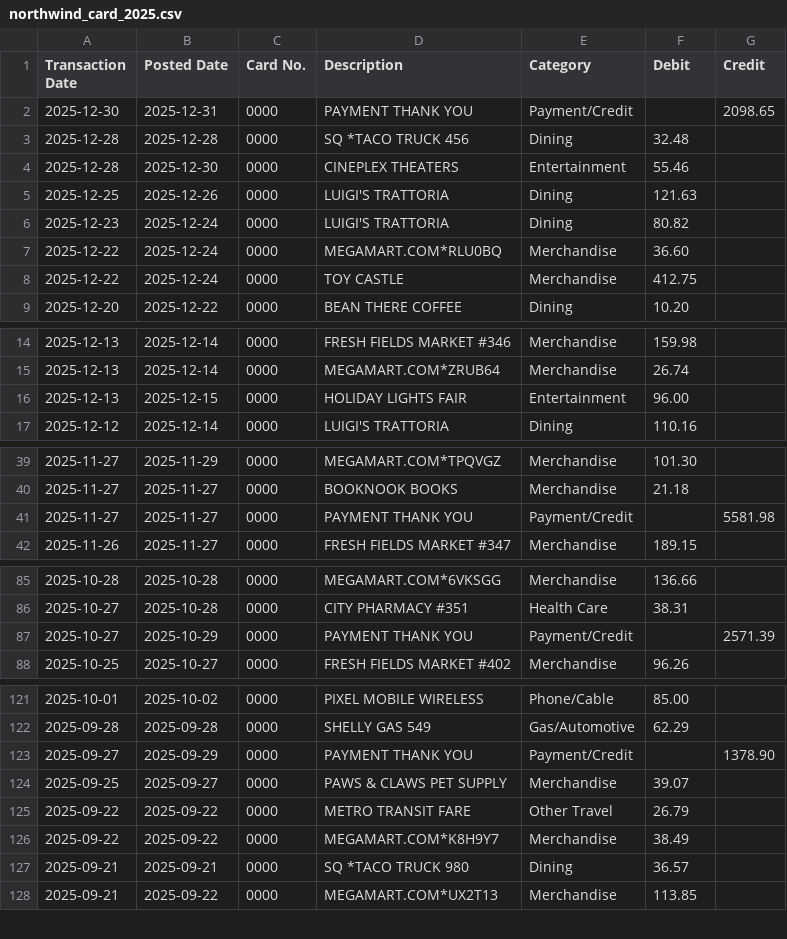
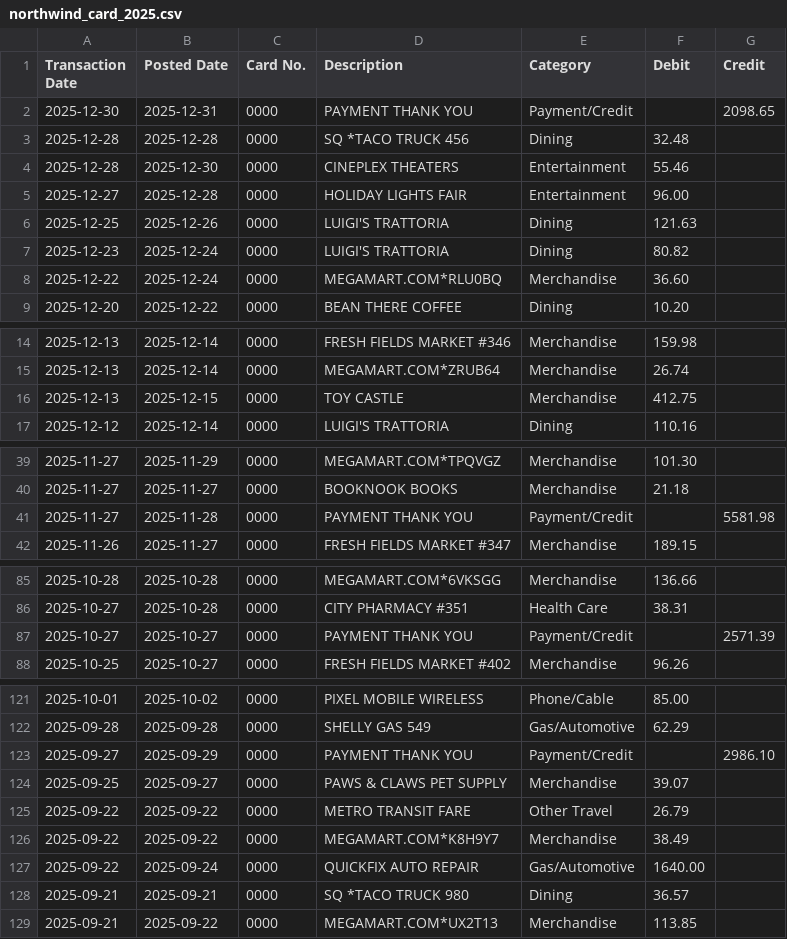
Before and after one commit to brookisme/financial_planner, a CSV file: examples/demo/data/northwind_card_2025.csv, drawn as a sheet; only a part is shown, gaps mark what is left out; the diff covers the shown part only.

Commit message:
(cost types) northwind_card_2025.csv: regenerated

```diff
--- a/examples/demo/data/northwind_card_2025.csv
+++ b/examples/demo/data/northwind_card_2025.csv
@@ -4,2 +4,3 @@ Transaction Date,Posted Date,Card No.,Description,Category,Debit,Credit
 2025-12-28,2025-12-30,0000,CINEPLEX THEATERS,Entertainment,55.46,
+2025-12-27,2025-12-28,0000,HOLIDAY LIGHTS FAIR,Entertainment,96.00,
 2025-12-25,2025-12-26,0000,LUIGI'S TRATTORIA,Dining,121.63,
@@ -7,3 +8,2 @@ Transaction Date,Posted Date,Card No.,Description,Category,Debit,Credit
 2025-12-22,2025-12-24,0000,MEGAMART.COM*RLU0BQ,Merchandise,36.60,
-2025-12-22,2025-12-24,0000,TOY CASTLE,Merchandise,412.75,
 2025-12-20,2025-12-22,0000,BEAN THERE COFFEE,Dining,10.20,
@@ -15,3 +15,3 @@ Transaction Date,Posted Date,Card No.,Description,Category,Debit,Credit
 2025-12-13,2025-12-14,0000,MEGAMART.COM*ZRUB64,Merchandise,26.74,
-2025-12-13,2025-12-15,0000,HOLIDAY LIGHTS FAIR,Entertainment,96.00,
+2025-12-13,2025-12-15,0000,TOY CASTLE,Merchandise,412.75,
 2025-12-12,2025-12-14,0000,LUIGI'S TRATTORIA,Dining,110.16,
@@ -40,3 +40,3 @@ Transaction Date,Posted Date,Card No.,Description,Category,Debit,Credit
 2025-11-27,2025-11-27,0000,BOOKNOOK BOOKS,Merchandise,21.18,
-2025-11-27,2025-11-27,0000,PAYMENT THANK YOU,Payment/Credit,,5581.98
+2025-11-27,2025-11-28,0000,PAYMENT THANK YOU,Payment/Credit,,5581.98
 2025-11-26,2025-11-27,0000,FRESH FIELDS MARKET #347,Merchandise,189.15,
@@ -86,3 +86,3 @@ Transaction Date,Posted Date,Card No.,Description,Category,Debit,Credit
 2025-10-27,2025-10-28,0000,CITY PHARMACY #351,Health Care,38.31,
-2025-10-27,2025-10-29,0000,PAYMENT THANK YOU,Payment/Credit,,2571.39
+2025-10-27,2025-10-27,0000,PAYMENT THANK YOU,Payment/Credit,,2571.39
 2025-10-25,2025-10-27,0000,FRESH FIELDS MARKET #402,Merchandise,96.26,
@@ -122,3 +122,3 @@ Transaction Date,Posted Date,Card No.,Description,Category,Debit,Credit
 2025-09-28,2025-09-28,0000,SHELLY GAS 549,Gas/Automotive,62.29,
-2025-09-27,2025-09-29,0000,PAYMENT THANK YOU,Payment/Credit,,1378.90
+2025-09-27,2025-09-29,0000,PAYMENT THANK YOU,Payment/Credit,,2986.10
 2025-09-25,2025-09-27,0000,PAWS & CLAWS PET SUPPLY,Merchandise,39.07,
@@ -126,2 +126,3 @@ Transaction Date,Posted Date,Card No.,Description,Category,Debit,Credit
 2025-09-22,2025-09-22,0000,MEGAMART.COM*K8H9Y7,Merchandise,38.49,
+2025-09-22,2025-09-24,0000,QUICKFIX AUTO REPAIR,Gas/Automotive,1640.00,
 2025-09-21,2025-09-21,0000,SQ *TACO TRUCK 980,Dining,36.57,
```
Also changed, not shown: 8 edited cells elsewhere in this file.
